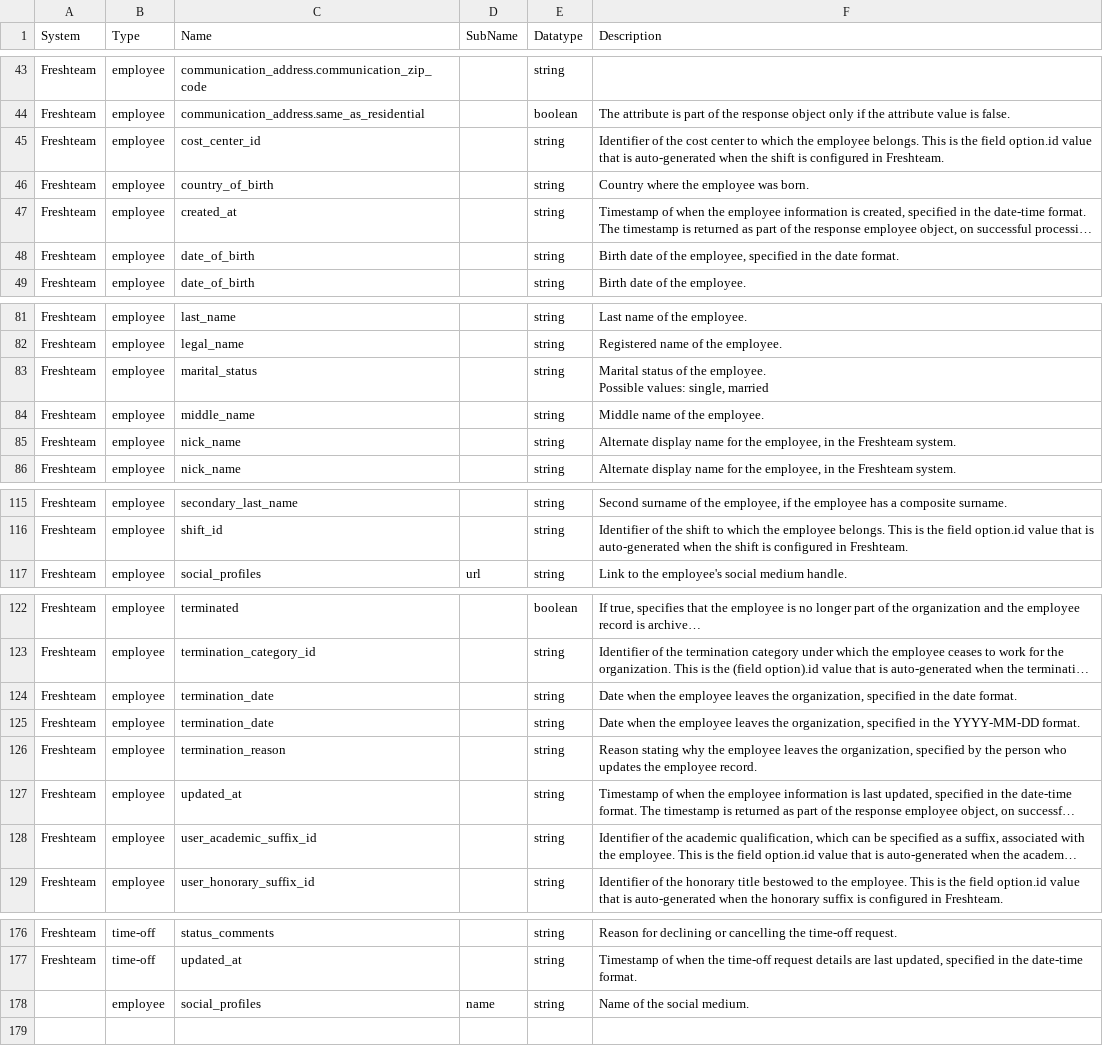
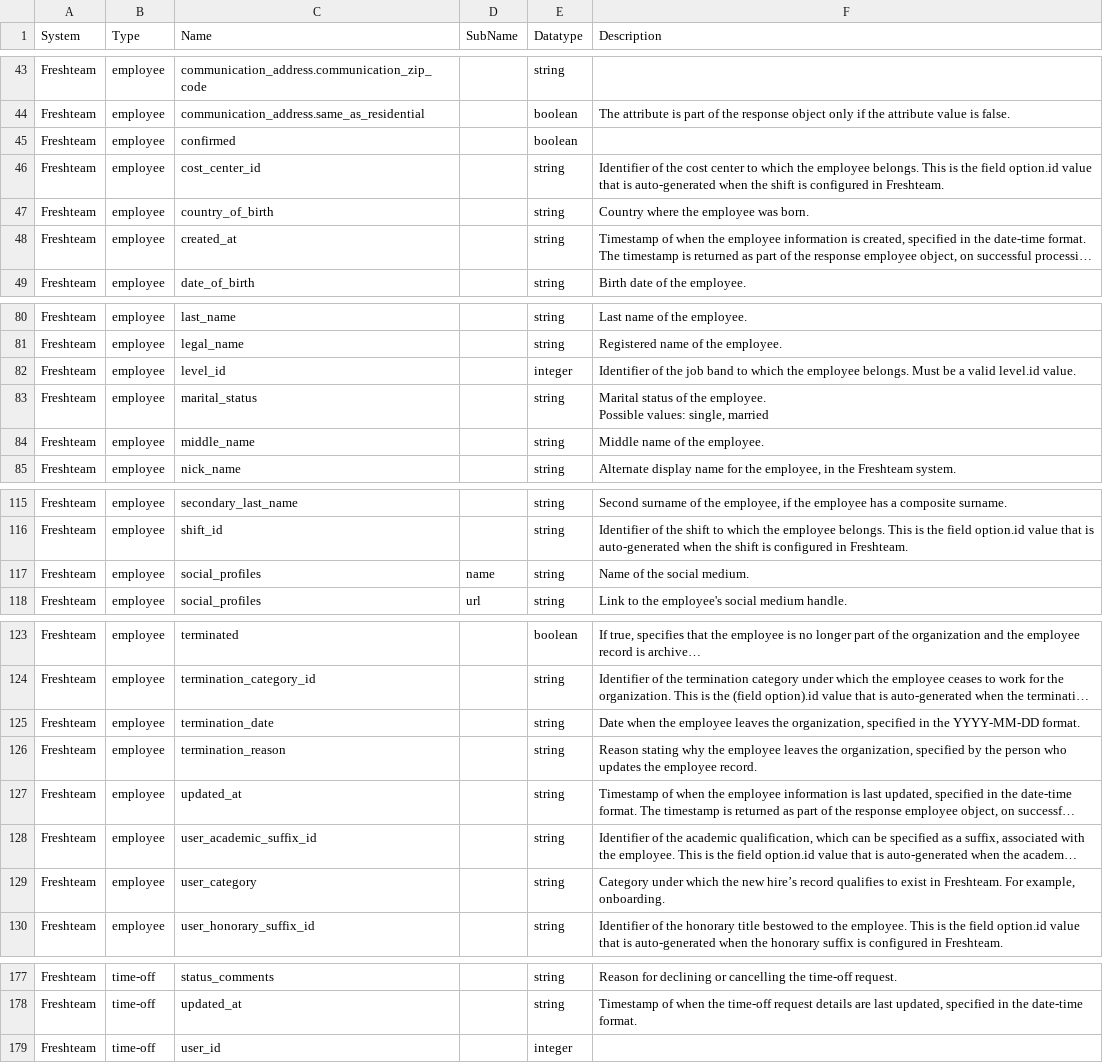
Before and after one commit to sesam-io/freshteam-connector, a CSV file: schema.csv, drawn as a sheet; only a part is shown, gaps mark what is left out; long unchanged cells end in …; removed rows and columns are numbered as before the commit, all else as after; the diff covers the shown part only; the diff names each change by its address in the sheet, - before the commit and + after, or states it on an @@ line.

Commit message:
IS-15219: swithed to using the 'sesam update-schemas' command to generate the 'schema.csv' file

```diff
--- a/schema.csv
+++ b/schema.csv
+row 45: Freshteam | employee | confirmed |  | boolean
-row 48: Freshteam | employee | date_of_birth |  | string | Birth date of the employee, specified in the date format.
+row 82: Freshteam | employee | level_id |  | integer | Identifier of the job band to which the employee belongs. Must be a valid level.id value.
-row 85: Freshteam | employee | nick_name |  | string | Alternate display name for the employee, in the Freshteam system.
+row 117: Freshteam | employee | social_profiles | name | string | Name of the social medium.
-row 124: Freshteam | employee | termination_date |  | string | Date when the employee leaves the organization, specified in the date format.
+row 129: Freshteam | employee | user_category |  | string | Category under which the new hire’s record qualifies to exist in Freshteam. For example, onboarding.
-row 178:  | employee | social_profiles | name | string | Name of the social medium.
+row 179: Freshteam | time-off | user_id |  | integer
```
Also changed, not shown: 2 added rows, 2 removed rows and 3 edited cells elsewhere in this file, 19 other files.
